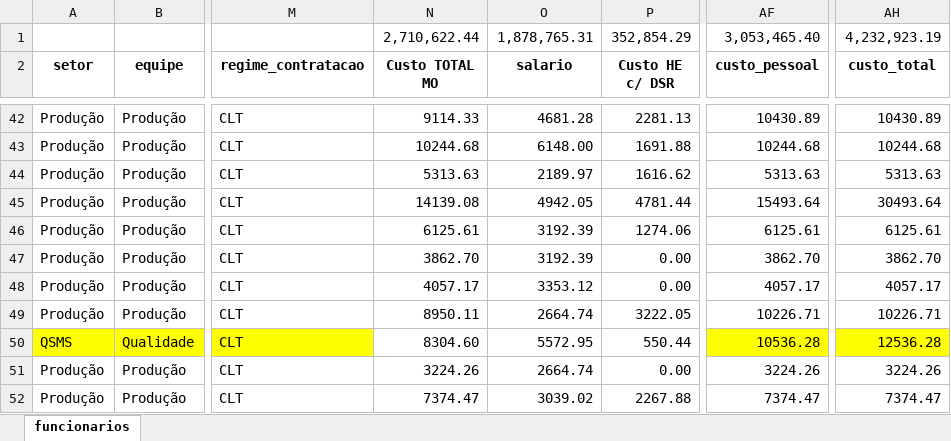
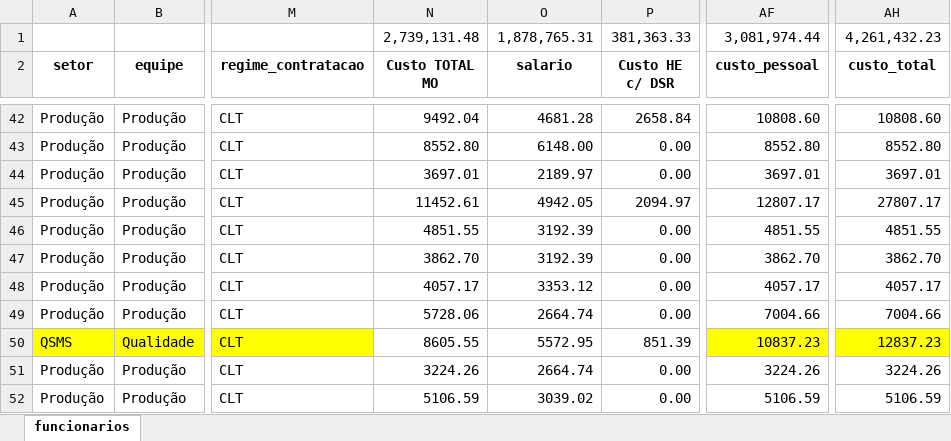
Before and after one commit to integra6a-star/dashboard-obras, an Excel workbook: docs/02.26_Estrutura Integra 6A _cleulton fevereiro.xlsx, sheet funcionarios, drawn as a sheet; only a part is shown, gaps mark what is left out; values as stored, in another font and other column widths than the file's, no borders; conditional formats not drawn; the diff covers the shown part only; the diff names each change by its address in the sheet, - before the commit and + after, or states it on an @@ line.

```diff
--- a/docs/02.26_Estrutura Integra 6A _cleulton fevereiro.xlsx (sheet funcionarios)
+++ b/docs/02.26_Estrutura Integra 6A _cleulton fevereiro.xlsx (sheet funcionarios)
-N1 (Custo TOTAL MO): 2,710,622.44
+N1 (Custo TOTAL MO): 2,739,131.48
-P1 (Custo HE c/ DSR): 352,854.29
+P1 (Custo HE c/ DSR): 381,363.33
-AF1 (custo_pessoal): 3,053,465.40
+AF1 (custo_pessoal): 3,081,974.44
-AH1 (custo_total): 4,232,923.19
+AH1 (custo_total): 4,261,432.23
-N42 (Custo TOTAL MO): 9114.33
+N42 (Custo TOTAL MO): 9492.04
-P42 (Custo HE c/ DSR): 2281.13
+P42 (Custo HE c/ DSR): 2658.84
-AF42 (custo_pessoal): 10430.89
+AF42 (custo_pessoal): 10808.60
-AH42 (custo_total): 10430.89
+AH42 (custo_total): 10808.60
-N43 (Custo TOTAL MO): 10244.68
+N43 (Custo TOTAL MO): 8552.80
-P43 (Custo HE c/ DSR): 1691.88
+P43 (Custo HE c/ DSR): 0.00
-AF43 (custo_pessoal): 10244.68
+AF43 (custo_pessoal): 8552.80
-AH43 (custo_total): 10244.68
+AH43 (custo_total): 8552.80
-N44 (Custo TOTAL MO): 5313.63
+N44 (Custo TOTAL MO): 3697.01
-P44 (Custo HE c/ DSR): 1616.62
+P44 (Custo HE c/ DSR): 0.00
-AF44 (custo_pessoal): 5313.63
+AF44 (custo_pessoal): 3697.01
-AH44 (custo_total): 5313.63
+AH44 (custo_total): 3697.01
-N45 (Custo TOTAL MO): 14139.08
+N45 (Custo TOTAL MO): 11452.61
-P45 (Custo HE c/ DSR): 4781.44
+P45 (Custo HE c/ DSR): 2094.97
-AF45 (custo_pessoal): 15493.64
+AF45 (custo_pessoal): 12807.17
-AH45 (custo_total): 30493.64
+AH45 (custo_total): 27807.17
-N46 (Custo TOTAL MO): 6125.61
+N46 (Custo TOTAL MO): 4851.55
-P46 (Custo HE c/ DSR): 1274.06
+P46 (Custo HE c/ DSR): 0.00
-AF46 (custo_pessoal): 6125.61
+AF46 (custo_pessoal): 4851.55
-AH46 (custo_total): 6125.61
+AH46 (custo_total): 4851.55
-N49 (Custo TOTAL MO): 8950.11
+N49 (Custo TOTAL MO): 5728.06
-P49 (Custo HE c/ DSR): 3222.05
+P49 (Custo HE c/ DSR): 0.00
-AF49 (custo_pessoal): 10226.71
+AF49 (custo_pessoal): 7004.66
-AH49 (custo_total): 10226.71
+AH49 (custo_total): 7004.66
-N50 (Custo TOTAL MO): 8304.60
+N50 (Custo TOTAL MO): 8605.55
-P50 (Custo HE c/ DSR): 550.44
+P50 (Custo HE c/ DSR): 851.39
-AF50 (custo_pessoal): 10536.28
+AF50 (custo_pessoal): 10837.23
-AH50 (custo_total): 12536.28
+AH50 (custo_total): 12837.23
-N52 (Custo TOTAL MO): 7374.47
+N52 (Custo TOTAL MO): 5106.59
-P52 (Custo HE c/ DSR): 2267.88
+P52 (Custo HE c/ DSR): 0.00
-AF52 (custo_pessoal): 7374.47
+AF52 (custo_pessoal): 5106.59
-AH52 (custo_total): 7374.47
+AH52 (custo_total): 5106.59
```
Also changed, not shown: 1264 edited cells elsewhere in this sheet, 02.26_Estrutura Integra 6A _cleulton fevereiro.xlsx, 4 other files.
